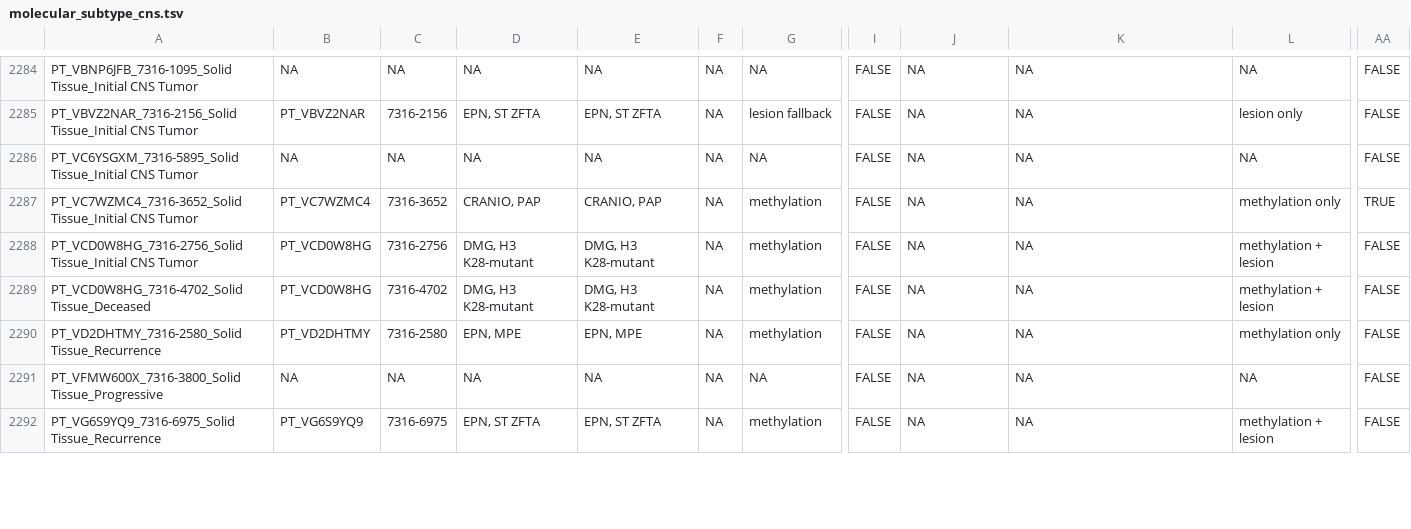
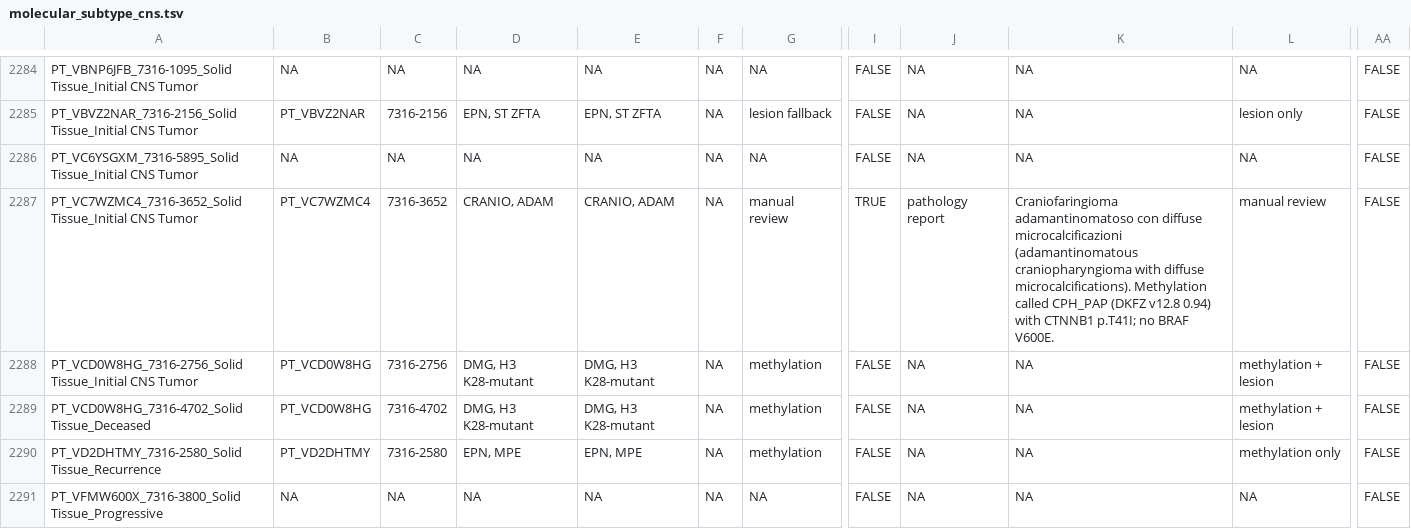
Before and after one commit to rokitalab/OpenPedCan-Project-CNH, a TSV file: analyses/molecular-subtyping-CNS/results/molecular_subtype_cns.tsv, drawn as a sheet; only a part is shown, gaps mark what is left out; the shorter side is filled out with more unchanged rows; the diff names each change by its address in the sheet, - before the commit and + after, or states it on an @@ line.

```diff
--- a/analyses/molecular-subtyping-CNS/results/molecular_subtype_cns.tsv
+++ b/analyses/molecular-subtyping-CNS/results/molecular_subtype_cns.tsv
-D2287: CRANIO, PAP
+D2287: CRANIO, ADAM
-E2287: CRANIO, PAP
+E2287: CRANIO, ADAM
-G2287: methylation
+G2287: manual review
-I2287: FALSE
+I2287: TRUE
-J2287: NA
+J2287: pathology report
-K2287: NA
+K2287: Craniofaringioma adamantinomatoso con diffuse microcalcificazioni (adamantinomatous craniopharyngioma with diffuse microcalcifications). Methylation called CPH_PAP (DKFZ v12.8 0.94) with CTNNB1 p.T41I; no BRAF V600E.
-L2287: methylation only
+L2287: manual review
-AA2287: TRUE
+AA2287: FALSE
```
Also changed, not shown: analyses/molecular-subtyping-CNS/input/manual_subtype_review.tsv, analyses/molecular-subtyping-CNS/results/legacy_comparison.tsv.
